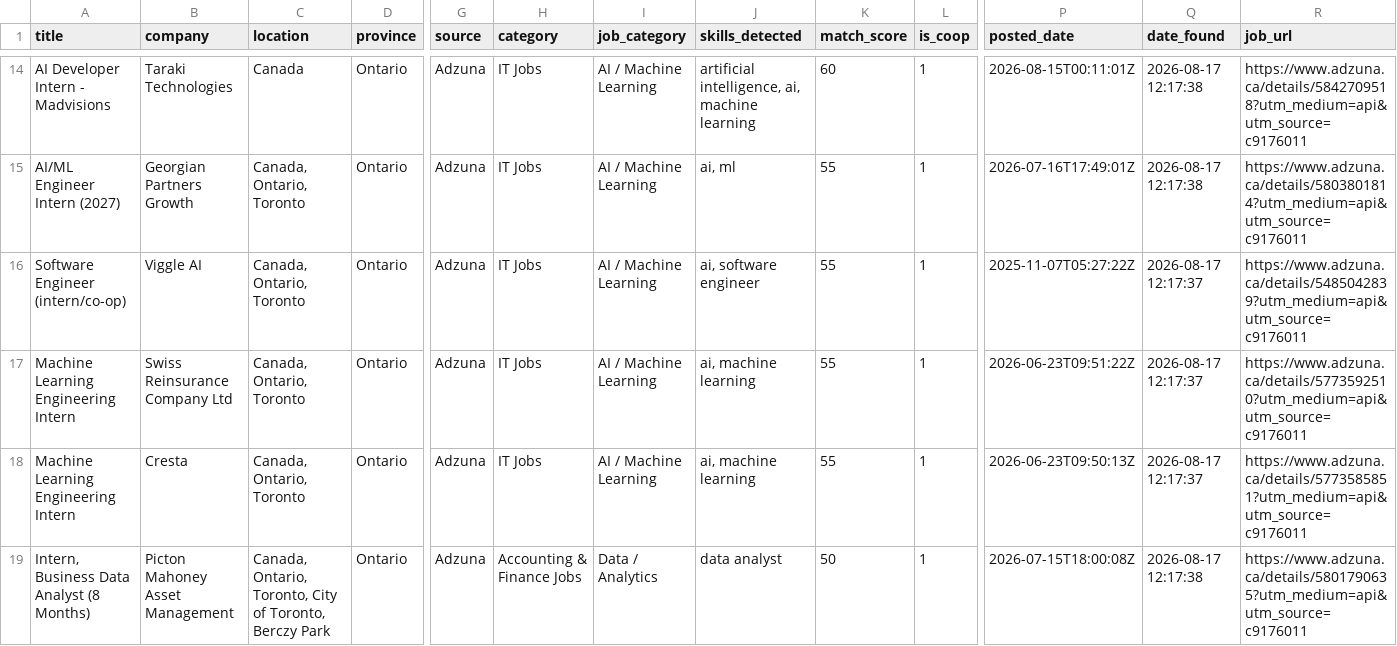
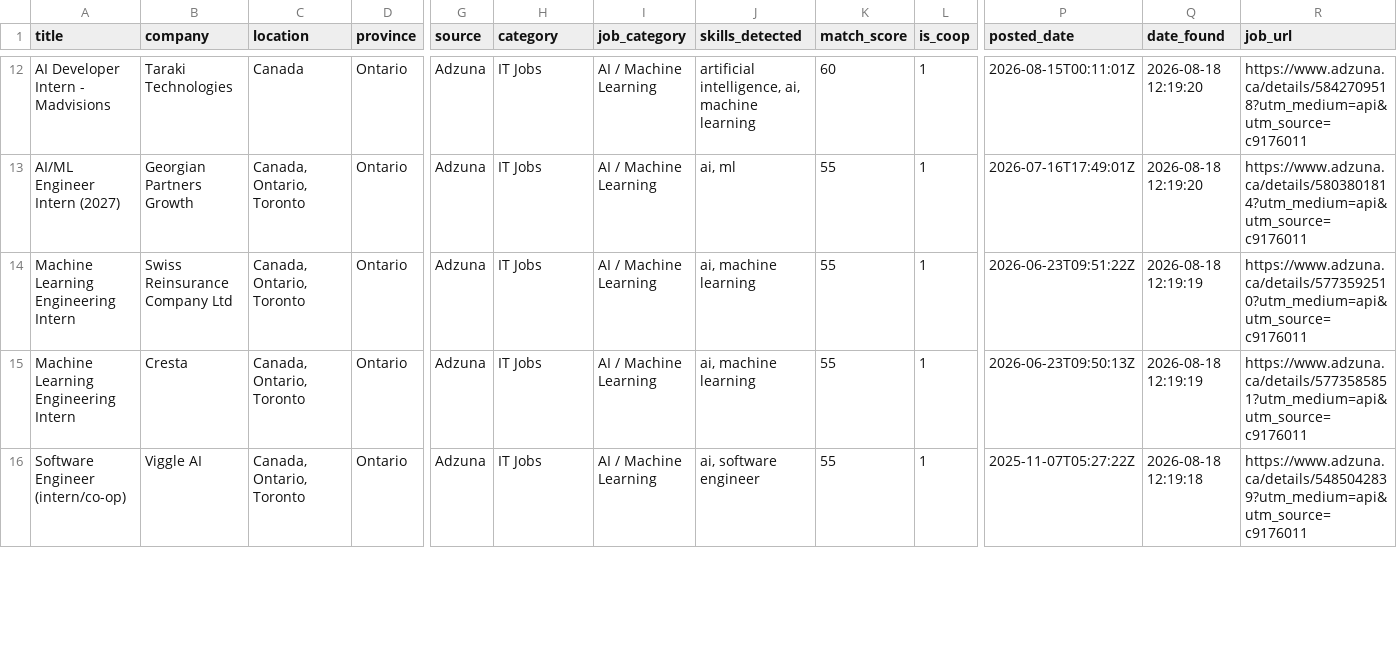
Before and after one commit to claraashraf24/coop-radar-ai, a CSV file: data/exports/jobs_export.csv, drawn as a sheet; only a part is shown, gaps mark what is left out; removed rows and columns are numbered as before the commit, all else as after; rows hold the shown columns only; the diff covers the shown part only; the diff names each change by its address in the sheet, - before the commit and + after, or states it on an @@ line.

```diff
--- a/data/exports/jobs_export.csv
+++ b/data/exports/jobs_export.csv
-Q12:Q13 (date_found): 2026-08-17 12:17:38
+Q12:Q13 (date_found): 2026-08-18 12:19:20
-row 16: Software Engineer (intern/co-op) | Viggle AI | Canada, Ontario, Toronto | Ontario | Adzuna | IT Jobs | AI / Machine Learning | ai, software engineer | 55 | 1 | 2025-11-07T05:27:22Z | 2026-08-17 12:17:37 | https://www.adzuna.ca/details/5485042839?utm_medium=api&utm_source=c9176011
-Q14:Q15 (date_found): 2026-08-17 12:17:37
+Q14:Q15 (date_found): 2026-08-18 12:19:19
-A16 (title): Intern, Business Data Analyst (8 Months)
+A16 (title): Software Engineer (intern/co-op)
-B16 (company): Picton Mahoney Asset Management
+B16 (company): Viggle AI
-C16 (location): Canada, Ontario, Toronto, City of Toronto, Berczy Park
+C16 (location): Canada, Ontario, Toronto
-H16 (category): Accounting & Finance Jobs
+H16 (category): IT Jobs
-I16 (job_category): Data / Analytics
+I16 (job_category): AI / Machine Learning
-J16 (skills_detected): data analyst
+J16 (skills_detected): ai, software engineer
-K16 (match_score): 50
+K16 (match_score): 55
-P16 (posted_date): 2026-07-15T18:00:08Z
+P16 (posted_date): 2025-11-07T05:27:22Z
-Q16 (date_found): 2026-08-17 12:17:38
+Q16 (date_found): 2026-08-18 12:19:18
-R16 (job_url): https://www.adzuna.ca/details/5801790635?utm_medium=api&utm_source=c9176011
+R16 (job_url): https://www.adzuna.ca/details/5485042839?utm_medium=api&utm_source=c9176011
```
Also changed, not shown: 4 added rows, 3 removed rows and 54 edited cells elsewhere in this file.
